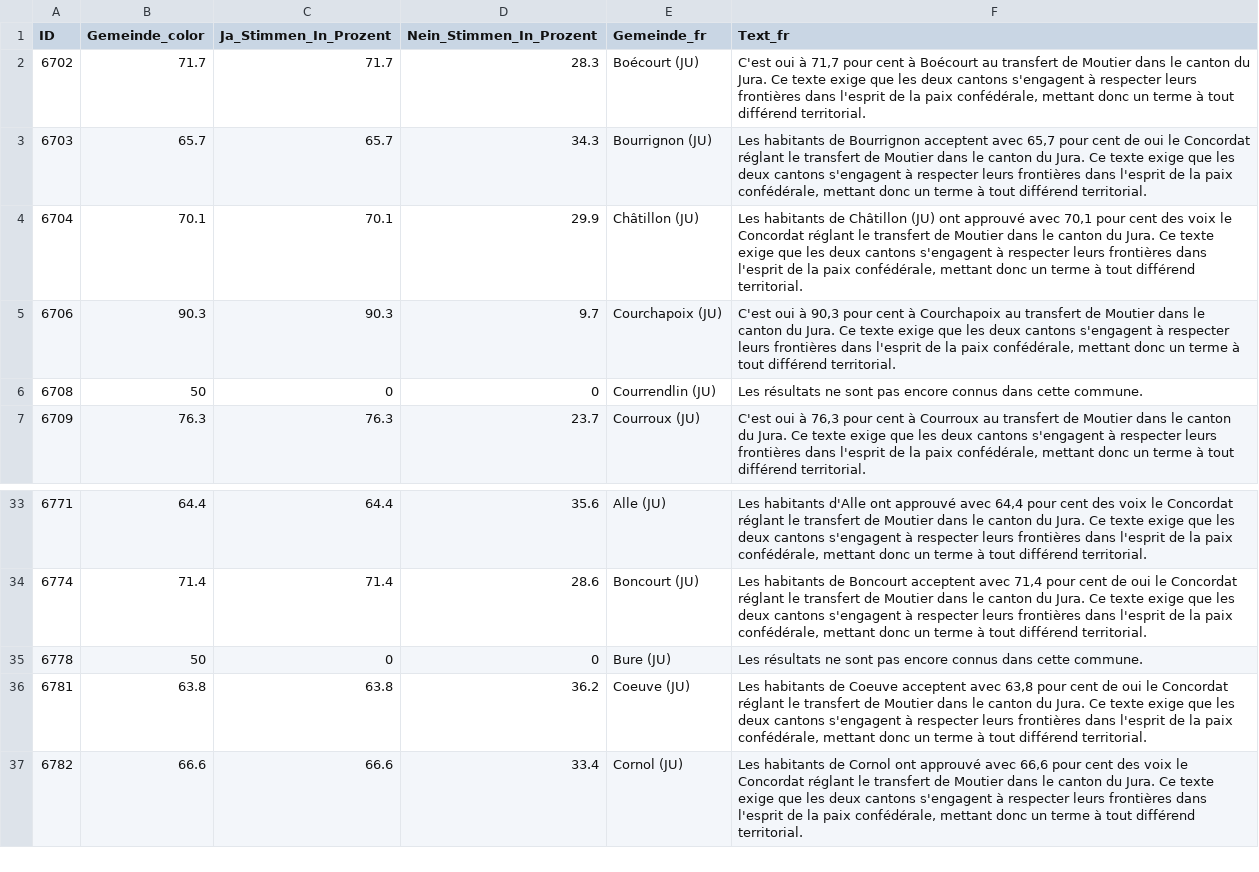
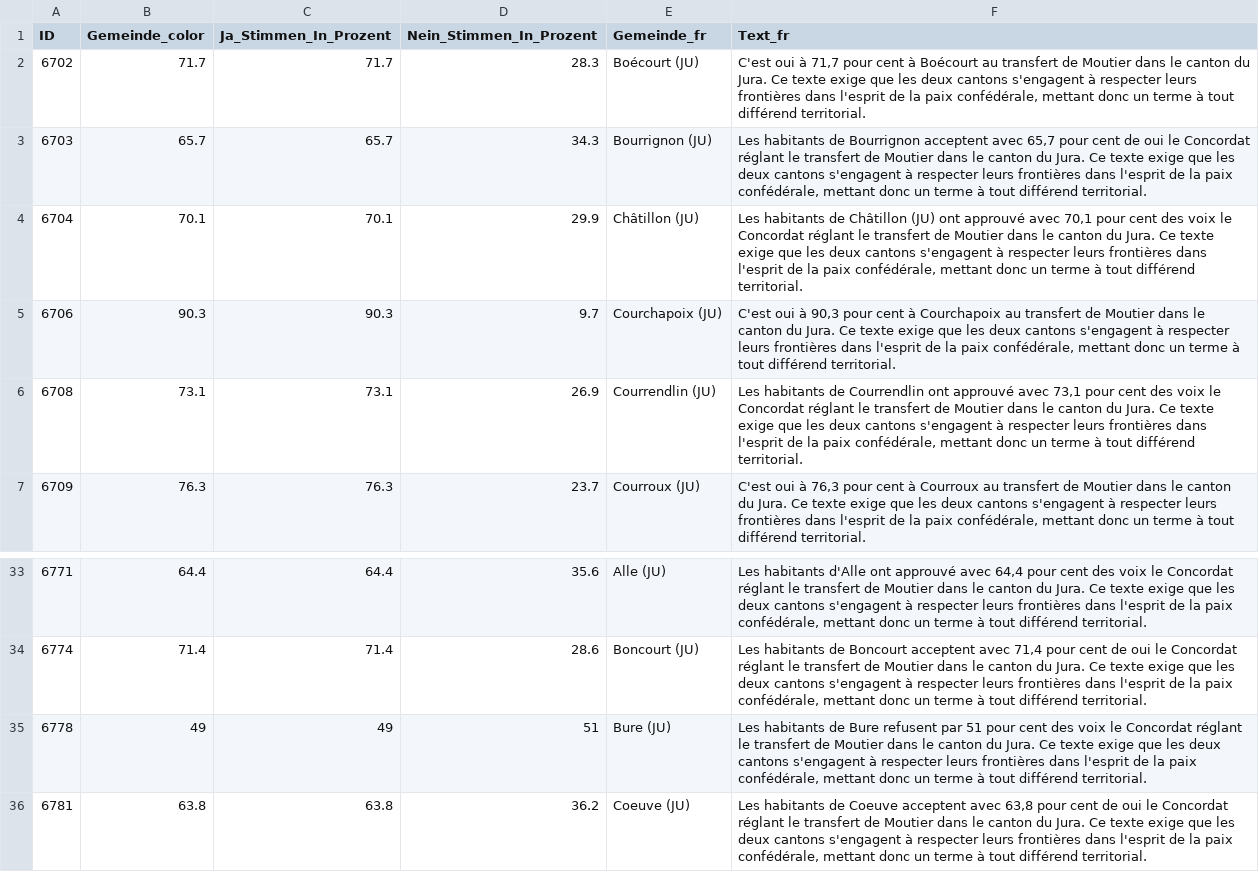
Before and after one commit to awp-finanznachrichten/lena_september2024, a CSV file: Output_Cantons/BE_JU_Concordat_dw_fr.csv, drawn as a sheet; only a part is shown, gaps mark what is left out; the shorter side is filled out with more unchanged rows.

```diff
--- a/Output_Cantons/BE_JU_Concordat_dw_fr.csv
+++ b/Output_Cantons/BE_JU_Concordat_dw_fr.csv
@@ -5,3 +5,3 @@
 6706,90.3,90.3,9.7,"Courchapoix (JU)","C'est oui à 90,3 pour cent à Courchapoix au transfert de Moutier dans le canton du Jura. Ce texte exige que les deux cantons s'engagent à respecter leurs frontières dans l'esprit de la paix confédérale, mettant donc un terme à tout différend territorial."
-6708,50,0,0,"Courrendlin (JU)","Les résultats ne sont pas encore connus dans cette commune."
+6708,73.1,73.1,26.9,"Courrendlin (JU)","Les habitants de Courrendlin ont approuvé avec 73,1 pour cent des voix le Concordat réglant le transfert de Moutier dans le canton du Jura. Ce texte exige que les deux cantons s'engagent à respecter leurs frontières dans l'esprit de la paix confédérale, mettant donc un terme à tout différend territorial."
 6709,76.3,76.3,23.7,"Courroux (JU)","C'est oui à 76,3 pour cent à Courroux au transfert de Moutier dans le canton du Jura. Ce texte exige que les deux cantons s'engagent à respecter leurs frontières dans l'esprit de la paix confédérale, mettant donc un terme à tout différend territorial."
@@ -34,3 +34,3 @@
 6774,71.4,71.4,28.6,"Boncourt (JU)","Les habitants de Boncourt acceptent avec 71,4 pour cent de oui le Concordat réglant le transfert de Moutier dans le canton du Jura. Ce texte exige que les deux cantons s'engagent à respecter leurs frontières dans l'esprit de la paix confédérale, mettant donc un terme à tout différend territorial."
-6778,50,0,0,"Bure (JU)","Les résultats ne sont pas encore connus dans cette commune."
+6778,49,49,51,"Bure (JU)","Les habitants de Bure refusent par 51 pour cent des voix le Concordat réglant le transfert de Moutier dans le canton du Jura. Ce texte exige que les deux cantons s'engagent à respecter leurs frontières dans l'esprit de la paix confédérale, mettant donc un terme à tout différend territorial."
 6781,63.8,63.8,36.2,"Coeuve (JU)","Les habitants de Coeuve acceptent avec 63,8 pour cent de oui le Concordat réglant le transfert de Moutier dans le canton du Jura. Ce texte exige que les deux cantons s'engagent à respecter leurs frontières dans l'esprit de la paix confédérale, mettant donc un terme à tout différend territorial."
```
Also changed, not shown: Output_Cantons/BE_JU_Concordat_dw_de.csv, Output_Cantons/JU_Concordat_dw_de.csv, 4 other files.
